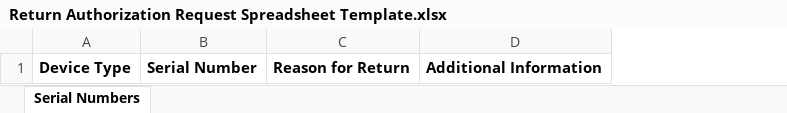
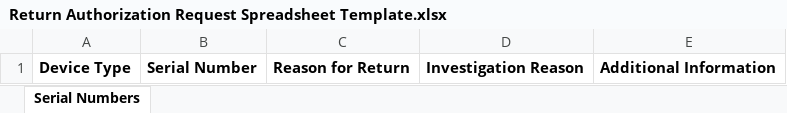
Before and after one commit to RugbyRyan-SN/submision-template, an Excel workbook: Return Authorization Request Spreadsheet Template.xlsx, sheet Serial Numbers, drawn as a sheet; values as stored, in another font and other column widths than the file's, no borders; the diff names each change by its address in the sheet, - before the commit and + after, or states it on an @@ line.

Commit message:
Add files via upload

```diff
--- a/Return Authorization Request Spreadsheet Template.xlsx (sheet Serial Numbers)
+++ b/Return Authorization Request Spreadsheet Template.xlsx (sheet Serial Numbers)
+column D, row 1: Investigation Reason
```
